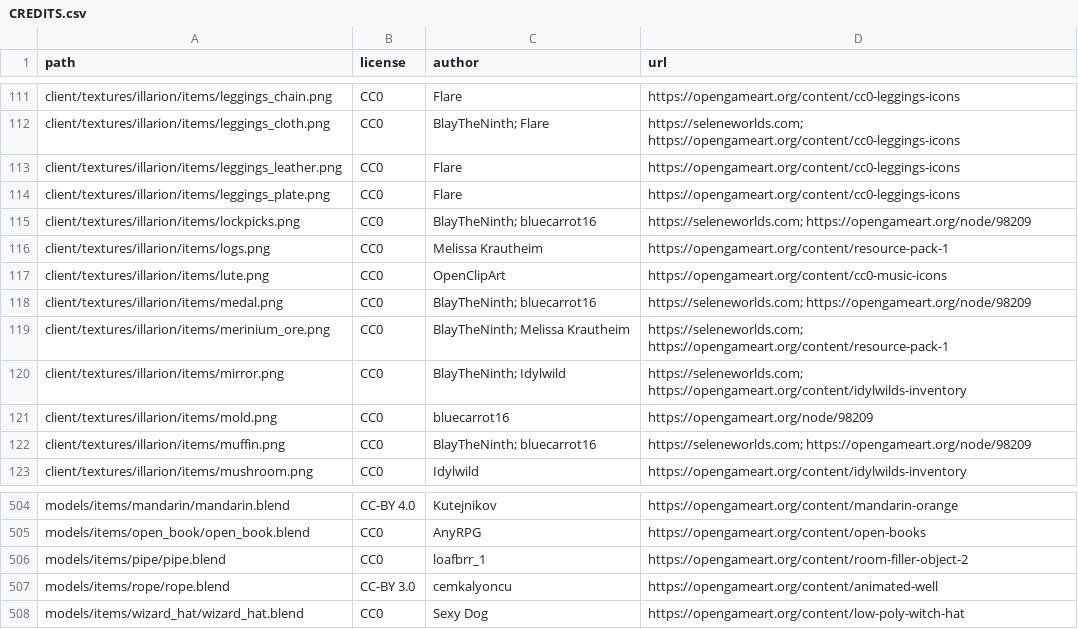
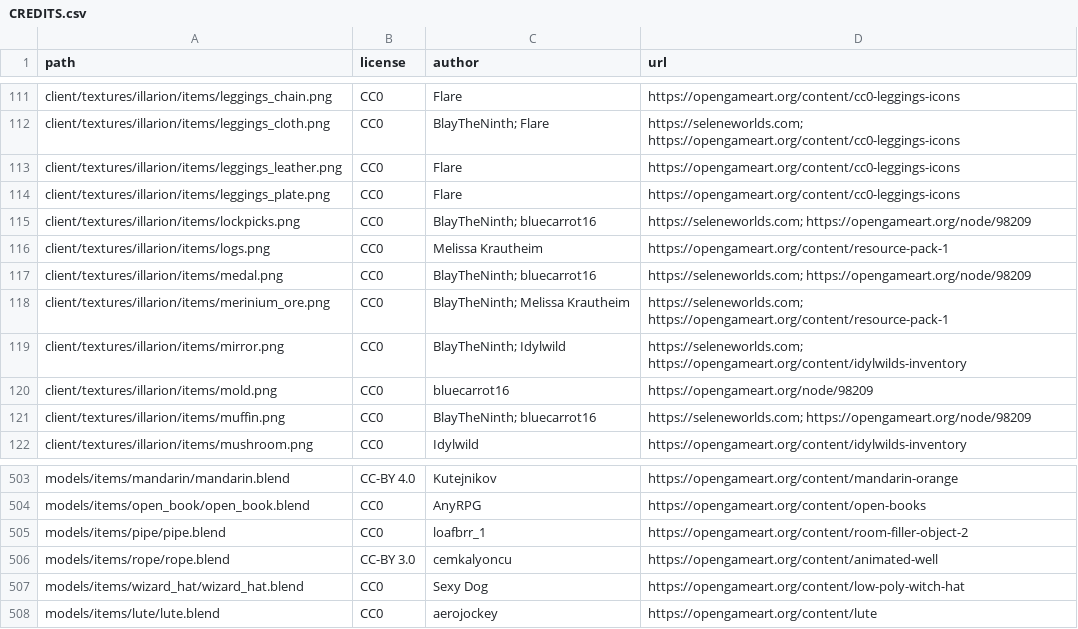
Before and after one commit to SeleneWorlds/Illarion-Gobaith-Assets, a CSV file: CREDITS.csv, drawn as a sheet; only a part is shown, gaps mark what is left out.

Commit message:
Lute

```diff
--- a/CREDITS.csv
+++ b/CREDITS.csv
@@ -116,3 +116,2 @@ client/textures/illarion/items/lockpicks.png,CC0,BlayTheNinth; bluecarrot16,http
 client/textures/illarion/items/logs.png,CC0,Melissa Krautheim,https://opengameart.org/content/resource-pack-1
-client/textures/illarion/items/lute.png,CC0,OpenClipArt,https://opengameart.org/content/cc0-music-icons
 client/textures/illarion/items/medal.png,CC0,BlayTheNinth; bluecarrot16,https://seleneworlds.com; https://opengameart.org/node/98209
@@ -508 +507,2 @@ models/items/rope/rope.blend,CC-BY 3.0,cemkalyoncu,https://opengameart.org/conte
 models/items/wizard_hat/wizard_hat.blend,CC0,Sexy Dog,https://opengameart.org/content/low-poly-witch-hat
+models/items/lute/lute.blend,CC0,aerojockey,https://opengameart.org/content/lute
```
Also changed, not shown: 5 other files.
